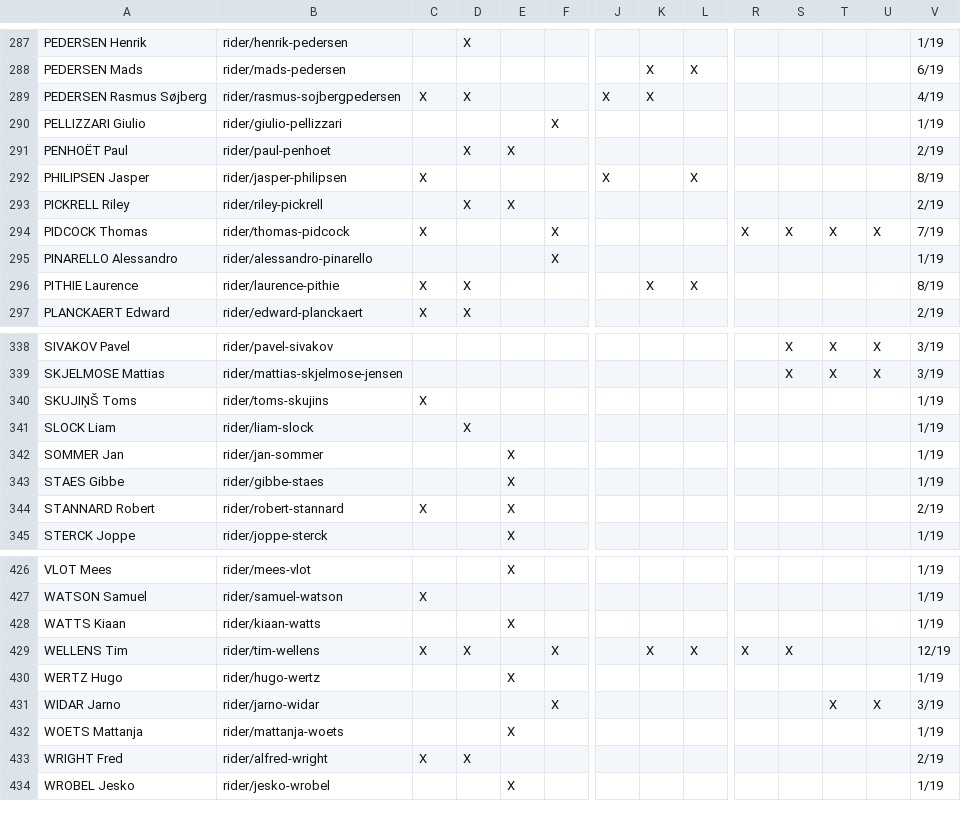
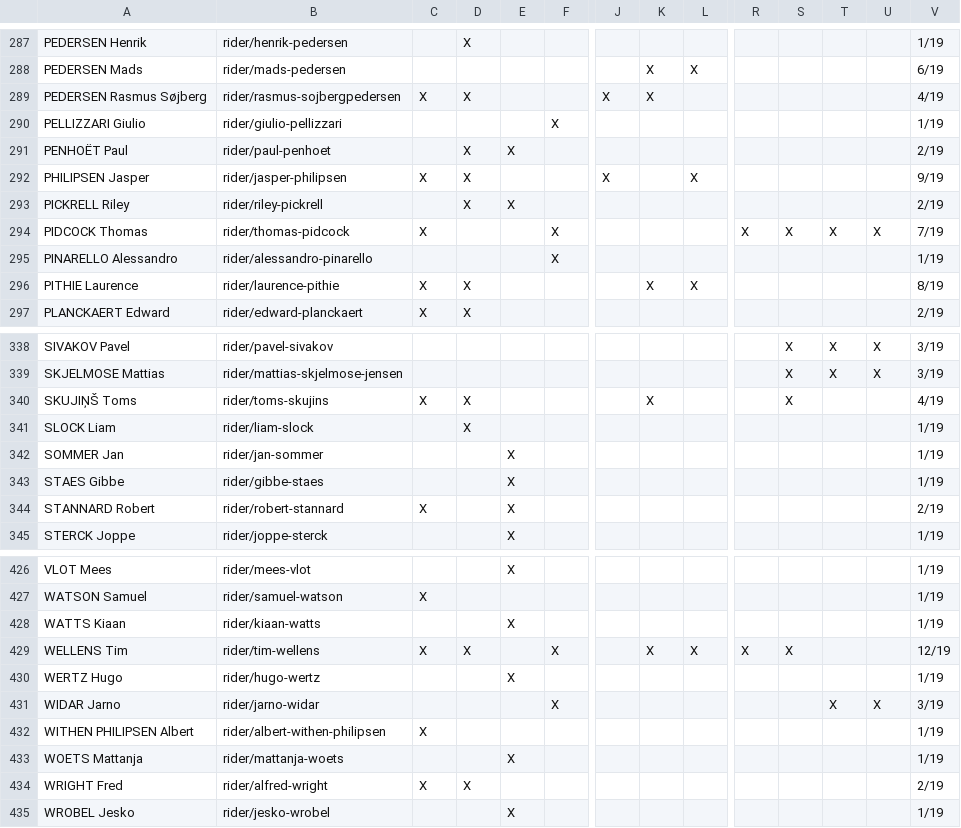
Before and after one commit to nigellindemann-dev/wm26, a CSV file: output/startlist_matrix.csv, drawn as a sheet; only a part is shown, gaps mark what is left out; rows hold the shown columns only; the diff names each change by its address in the sheet, - before the commit and + after, or states it on an @@ line.

```diff
--- a/output/startlist_matrix.csv
+++ b/output/startlist_matrix.csv
-D292: (empty)
+D292: X
-V292: 8/19
+V292: 9/19
-D340: (empty)
+D340: X
-K340: (empty)
+K340: X
-S340: (empty)
+S340: X
-V340: 1/19
+V340: 4/19
+row 432: WITHEN PHILIPSEN Albert | rider/albert-withen-philipsen | X |  |  |  |  |  |  |  |  |  |  | 1/19
```
Also changed, not shown: output/startlist_changes.csv, 2 other files.
